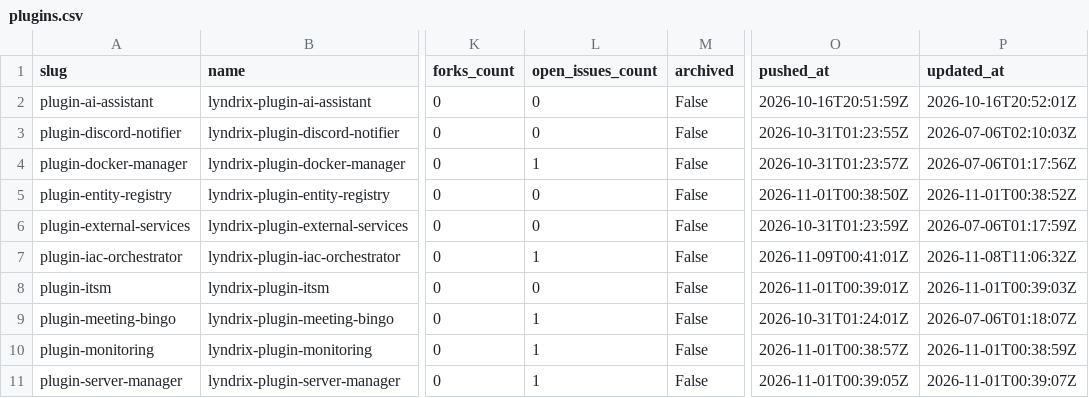
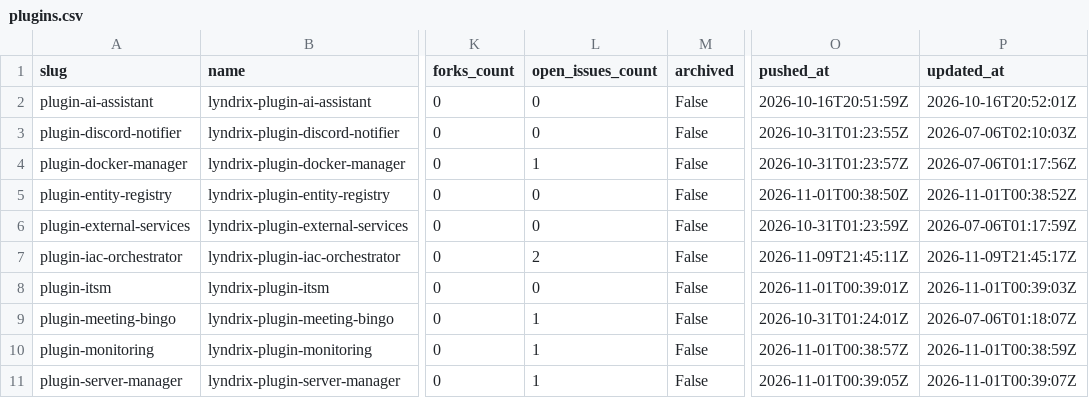
Before and after one commit to lyndrix-platform/lyndrix-plugin-collection, a CSV file: plugin-directory/plugins.csv, drawn as a sheet; only a part is shown, gaps mark what is left out; the diff names each change by its address in the sheet, - before the commit and + after, or states it on an @@ line.

```diff
--- a/plugin-directory/plugins.csv
+++ b/plugin-directory/plugins.csv
-L7 (open_issues_count): 1
+L7 (open_issues_count): 2
-O7 (pushed_at): 2026-11-09T00:41:01Z
+O7 (pushed_at): 2026-11-09T21:45:11Z
-P7 (updated_at): 2026-11-08T11:06:32Z
+P7 (updated_at): 2026-11-09T21:45:17Z
```
Also changed, not shown: 1 other file.
